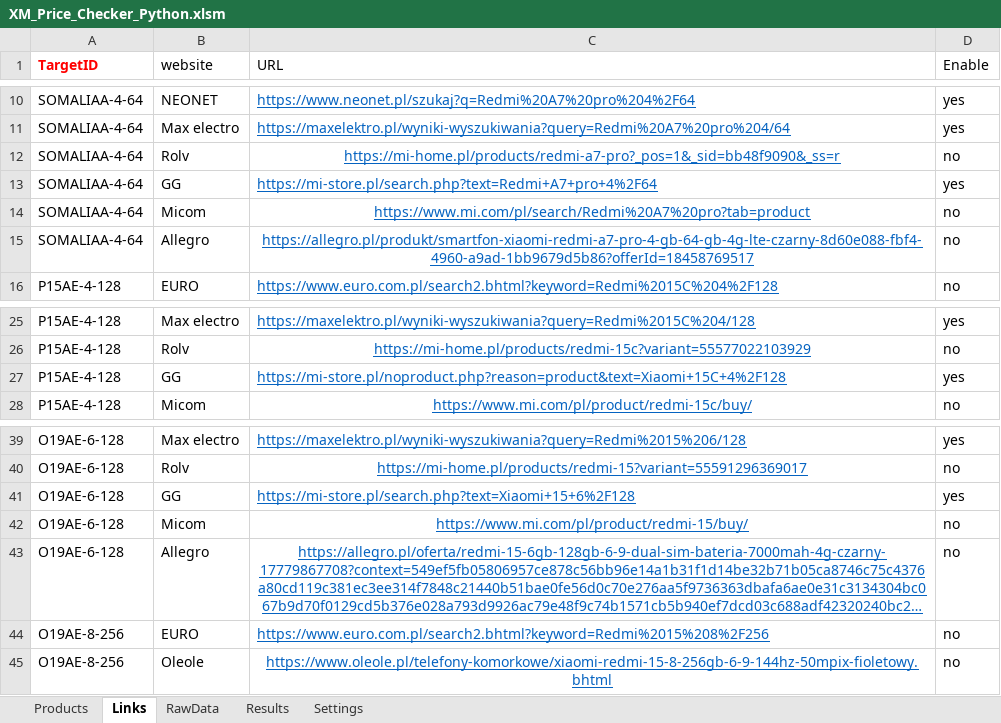
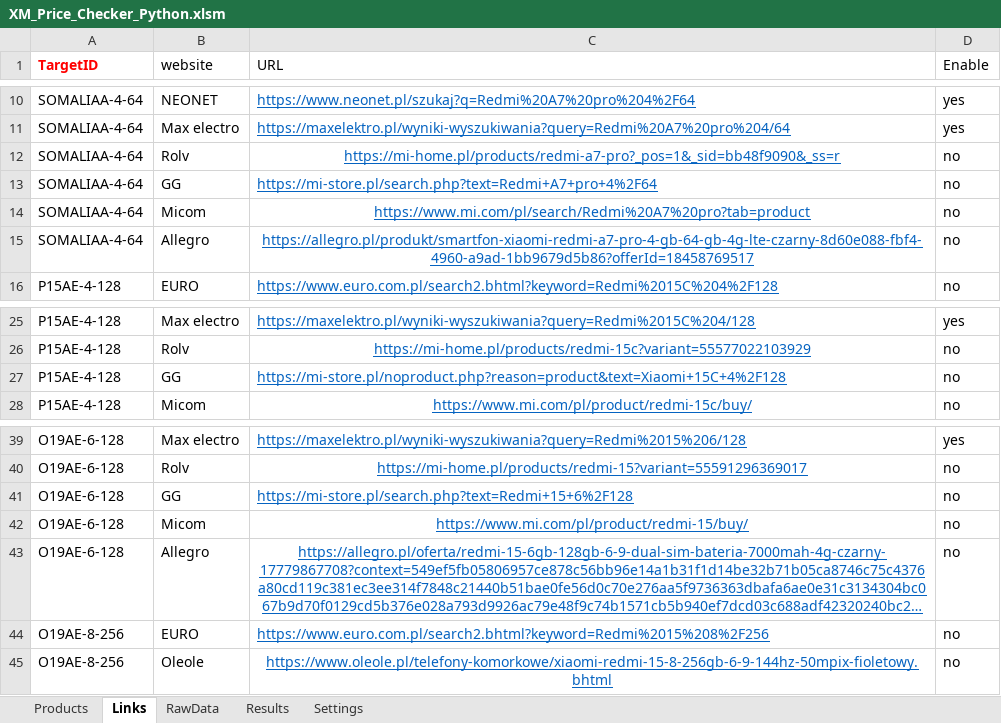
Before and after one commit to GarlieLi/XM_Price_Checker, an Excel workbook: XM_Price_Checker_Python.xlsm, sheet Links, drawn as a sheet; only a part is shown, gaps mark what is left out; long unchanged cells end in …; values as stored, in another font and other column widths than the file's, no borders; the diff covers the shown part only; the diff names each change by its address in the sheet, - before the commit and + after, or states it on an @@ line.

```diff
--- a/XM_Price_Checker_Python.xlsm (sheet Links)
+++ b/XM_Price_Checker_Python.xlsm (sheet Links)
-D13 (Enable): yes
+D13 (Enable): no
-D27 (Enable): yes
+D27 (Enable): no
-C41 (URL): https://mi-store.pl/search.php?text=Xiaomi+15+6%2F128
+C41 (URL): https://mi-store.pl/search.php?text=Redmi+15+6%2F128
-D41 (Enable): yes
+D41 (Enable): no
```
Also changed, not shown: 84 added rows and 1 edited cell elsewhere in this sheet, sheet RawData, sheet Results, sheet Products, 2 other files.
